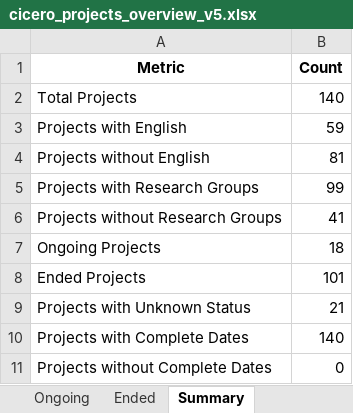
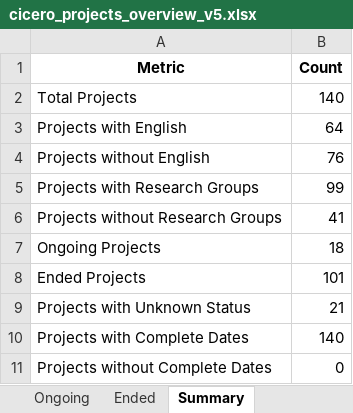
Before and after one commit to salixogburot/eilifeilifeilif, an Excel workbook: data/cicero_projects_overview_v5.xlsx, sheet Summary, drawn as a sheet; values as stored, in another font and other column widths than the file's, no borders; the diff names each change by its address in the sheet, - before the commit and + after, or states it on an @@ line.

```diff
--- a/data/cicero_projects_overview_v5.xlsx (sheet Summary)
+++ b/data/cicero_projects_overview_v5.xlsx (sheet Summary)
-B3 (Count): 59
+B3 (Count): 64
-B4 (Count): 81
+B4 (Count): 76
```
Also changed, not shown: sheet No English, sheet All Projects, sheet Ended, sheet Ongoing, sheet No Research Groups, 1 other file.
